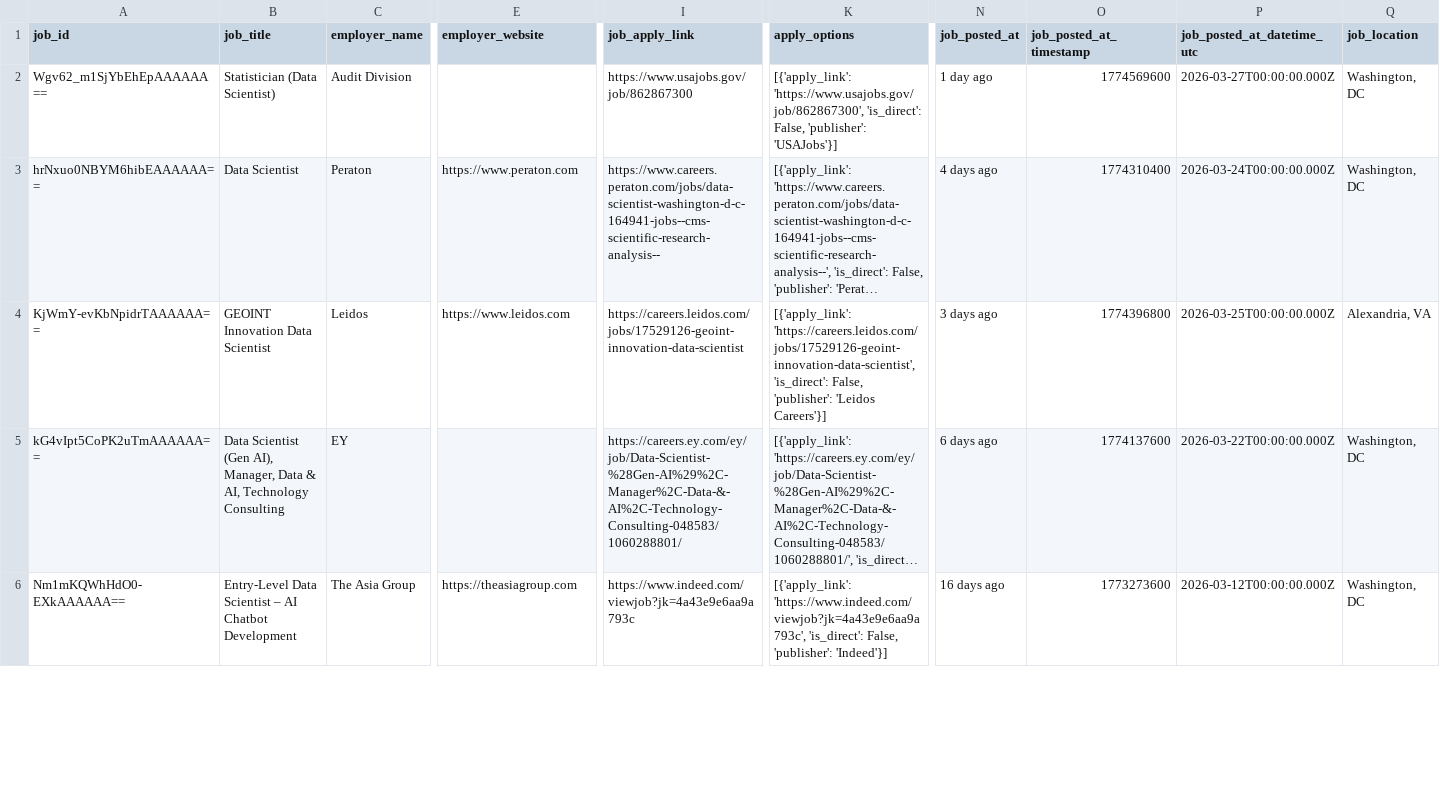
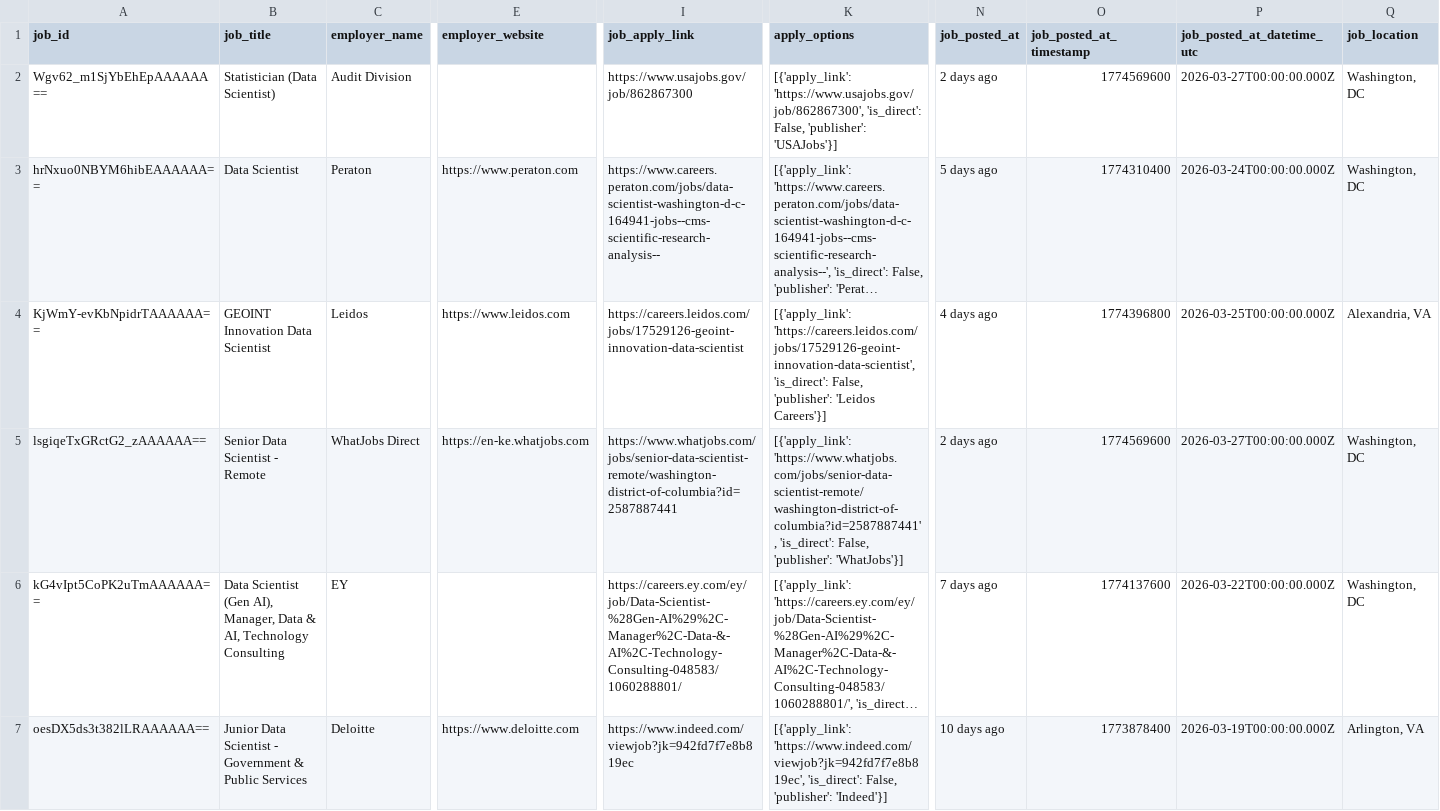
Before and after one commit to jeetshah5/jobsight, a CSV file: data/jobs.csv, drawn as a sheet; only a part is shown, gaps mark what is left out; long unchanged cells end in …; addresses are those after the commit; rows hold the shown columns only; the diff covers the shown part only; the diff names each change by its address in the sheet, - before the commit and + after, or states it on an @@ line.

```diff
--- a/data/jobs.csv
+++ b/data/jobs.csv
-N2 (job_posted_at): 1 day ago
+N2 (job_posted_at): 2 days ago
-N3 (job_posted_at): 4 days ago
+N3 (job_posted_at): 5 days ago
-N4 (job_posted_at): 3 days ago
+N4 (job_posted_at): 4 days ago
+row 5: lsgiqeTxGRctG2_zAAAAAA== | Senior Data Scientist - Remote | WhatJobs Direct | https://en-ke.whatjobs.com | https://www.whatjobs.com/jobs/senior-data-scientist-remote/washington-district-of-columbia?id=2587887441 | [{'apply_link': 'https://www.whatjobs.com/jobs/senior-data-scientist-remote/washington-district-of-columbia?id=2587887441', 'is_direct': False, 'publisher': 'WhatJobs'}] | 2 days ago | 1774569600 | 2026-03-27T00:00:00.000Z | Washington, DC
-N6 (job_posted_at): 6 days ago
+N6 (job_posted_at): 7 days ago
-A7 (job_id): Nm1mKQWhHdO0-EXkAAAAAA==
+A7 (job_id): oesDX5ds3t382lLRAAAAAA==
-B7 (job_title): Entry-Level Data Scientist – AI Chatbot Development
+B7 (job_title): Junior Data Scientist - Government & Public Services
-C7 (employer_name): The Asia Group
+C7 (employer_name): Deloitte
-E7 (employer_website): https://theasiagroup.com
+E7 (employer_website): https://www.deloitte.com
-I7 (job_apply_link): https://www.indeed.com/viewjob?jk=4a43e9e6aa9a793c
+I7 (job_apply_link): https://www.indeed.com/viewjob?jk=942fd7f7e8b819ec
-K7 (apply_options): [{'apply_link': 'https://www.indeed.com/viewjob?jk=4a43e9e6aa9a793c', 'is_direct': False,…
+K7 (apply_options): [{'apply_link': 'https://www.indeed.com/viewjob?jk=942fd7f7e8b819ec', 'is_direct': False,…
-N7 (job_posted_at): 16 days ago
+N7 (job_posted_at): 10 days ago
-O7 (job_posted_at_timestamp): 1773273600
+O7 (job_posted_at_timestamp): 1773878400
-P7 (job_posted_at_datetime_utc): 2026-03-12T00:00:00.000Z
+P7 (job_posted_at_datetime_utc): 2026-03-19T00:00:00.000Z
-Q7 (job_location): Washington, DC
+Q7 (job_location): Arlington, VA
```
Also changed, not shown: 2 added rows, 3 removed rows and 20 edited cells elsewhere in this file.
